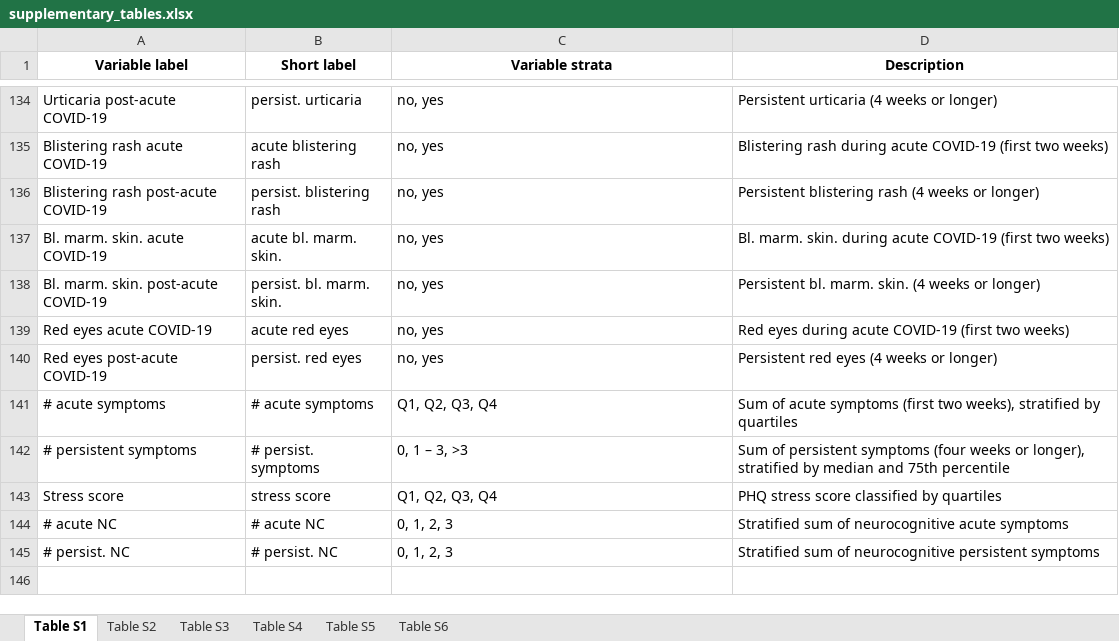
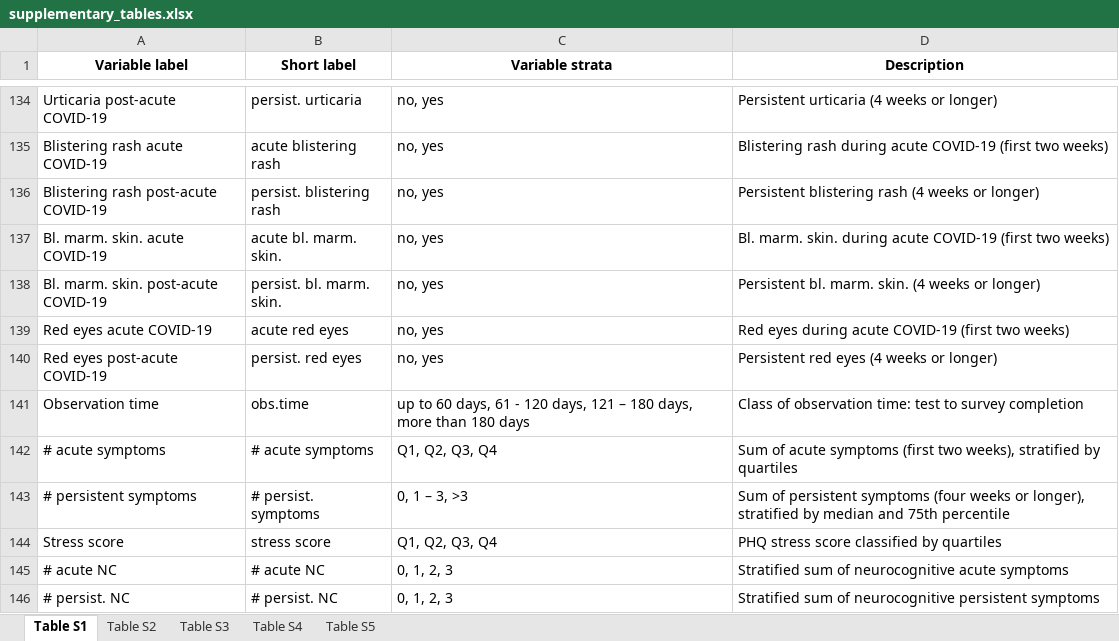
Before and after one commit to PiotrTymoszuk/mental-health-after-COVID-19, an Excel workbook: paper/supplementary tables/supplementary_tables.xlsx, sheet Table S1, drawn as a sheet; only a part is shown, gaps mark what is left out; values as stored, in another font and other column widths than the file's, no borders; the diff names each change by its address in the sheet, - before the commit and + after, or states it on an @@ line.

```diff
--- a/paper/supplementary tables/supplementary_tables.xlsx (sheet Table S1)
+++ b/paper/supplementary tables/supplementary_tables.xlsx (sheet Table S1)
-sheet tab: Table S6
+row 141: Observation time | obs.time | up to 60 days, 61 - 120 days, 121 – 180 days, more than 180 days | Class of observation time: test to survey completion
```
Also changed, not shown: sheet Table S5, sheet Table S3, sheet Table S4, sheet Table S2, input data/variable_lexicon.xlsx, paper/tables/tables.xlsx, 29 other files.
